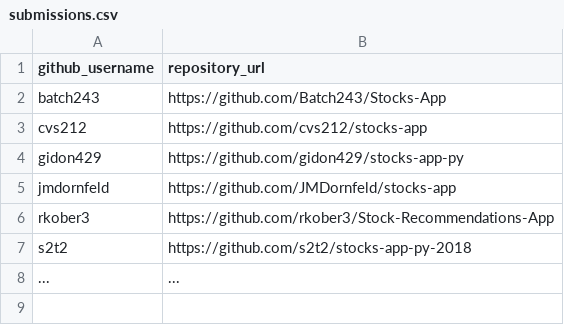
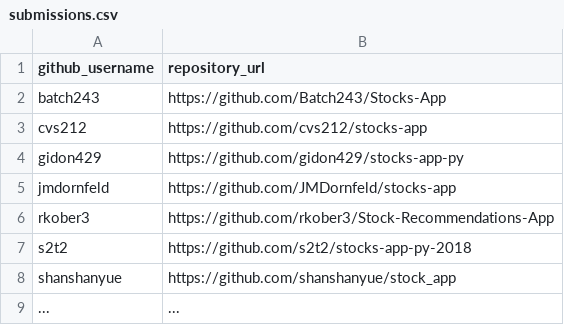
Before and after one commit to prof-rossetti/nyu-info-2335-201805, a CSV file: projects/stocks-app/submissions.csv, drawn as a sheet; the diff names each change by its address in the sheet, - before the commit and + after, or states it on an @@ line.

Commit message:
Update submissions.csv (#172)

```diff
--- a/projects/stocks-app/submissions.csv
+++ b/projects/stocks-app/submissions.csv
+row 8: shanshanyue | https://github.com/shanshanyue/stock_app
```
